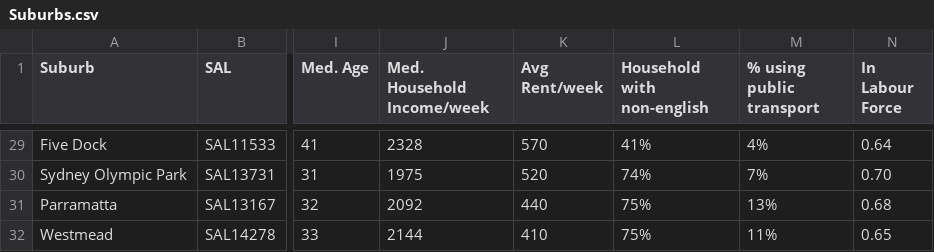
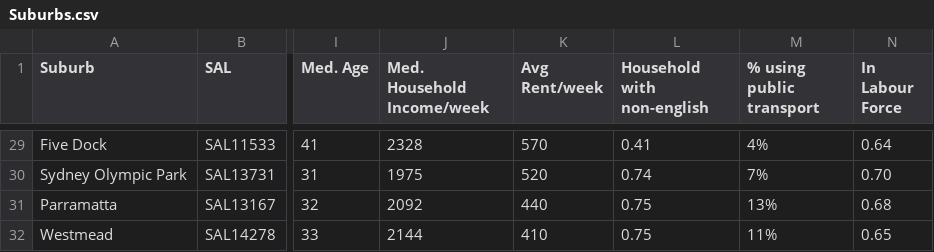
Before and after one commit to kuwaitikiwi/famamacbeth, a CSV file: Suburbs.csv, drawn as a sheet; only a part is shown, gaps mark what is left out; the diff covers the shown part only; the diff names each change by its address in the sheet, - before the commit and + after, or states it on an @@ line.

```diff
--- a/Suburbs.csv
+++ b/Suburbs.csv
-L29 (Household with non-english): 41%
+L29 (Household with non-english): 0.41
-L30 (Household with non-english): 74%
+L30 (Household with non-english): 0.74
-L31:L32 (Household with non-english): 75%
+L31:L32 (Household with non-english): 0.75
```
Also changed, not shown: 28 edited cells elsewhere in this file.
